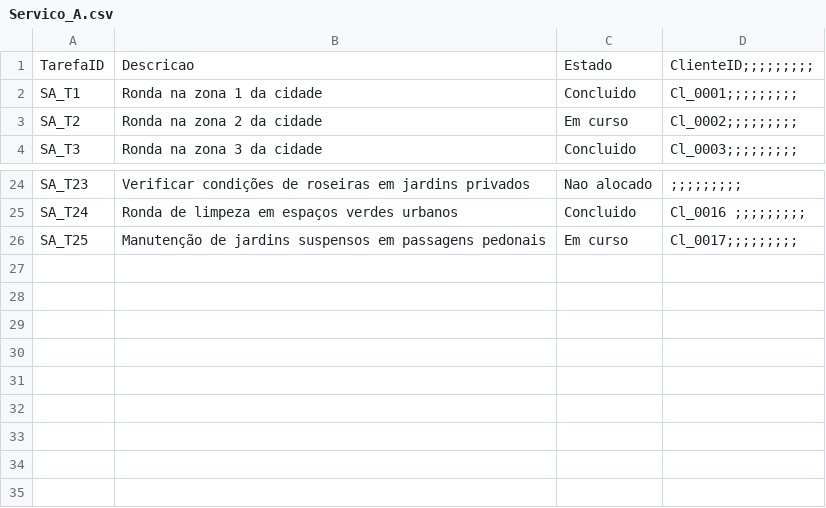
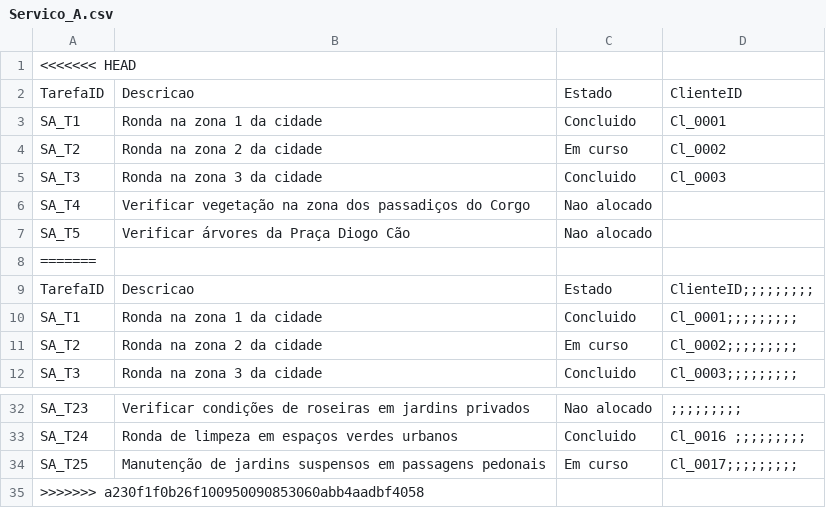
Before and after one commit to vitoreamoreira/UTAD.SD.TP1, a CSV file: Servico_A.csv, drawn as a sheet; only a part is shown, gaps mark what is left out; the diff names each change by its address in the sheet, - before the commit and + after, or states it on an @@ line.

```diff
--- a/Servico_A.csv
+++ b/Servico_A.csv
+row 1: <<<<<<< HEAD
+row 2: TarefaID | Descricao | Estado | ClienteID
+row 3: SA_T1 | Ronda na zona 1 da cidade | Concluido | Cl_0001
+row 4: SA_T2 | Ronda na zona 2 da cidade | Em curso | Cl_0002
+row 5: SA_T3 | Ronda na zona 3 da cidade | Concluido | Cl_0003
+row 6: SA_T4 | Verificar vegetação na zona dos passadiços do Corgo | Nao alocado
+row 7: SA_T5 | Verificar árvores da Praça Diogo Cão | Nao alocado
+row 8: =======
+row 35: >>>>>>> a230f1f0b26f100950090853060abb4aadbf4058
```
Also changed, not shown: 5 other files.
